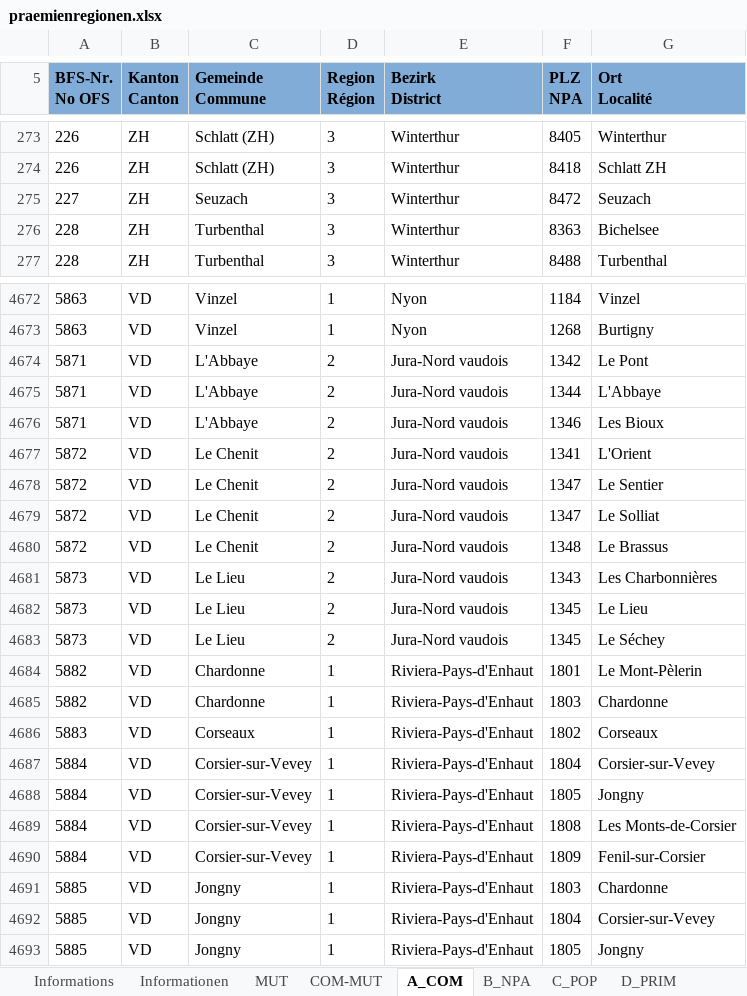
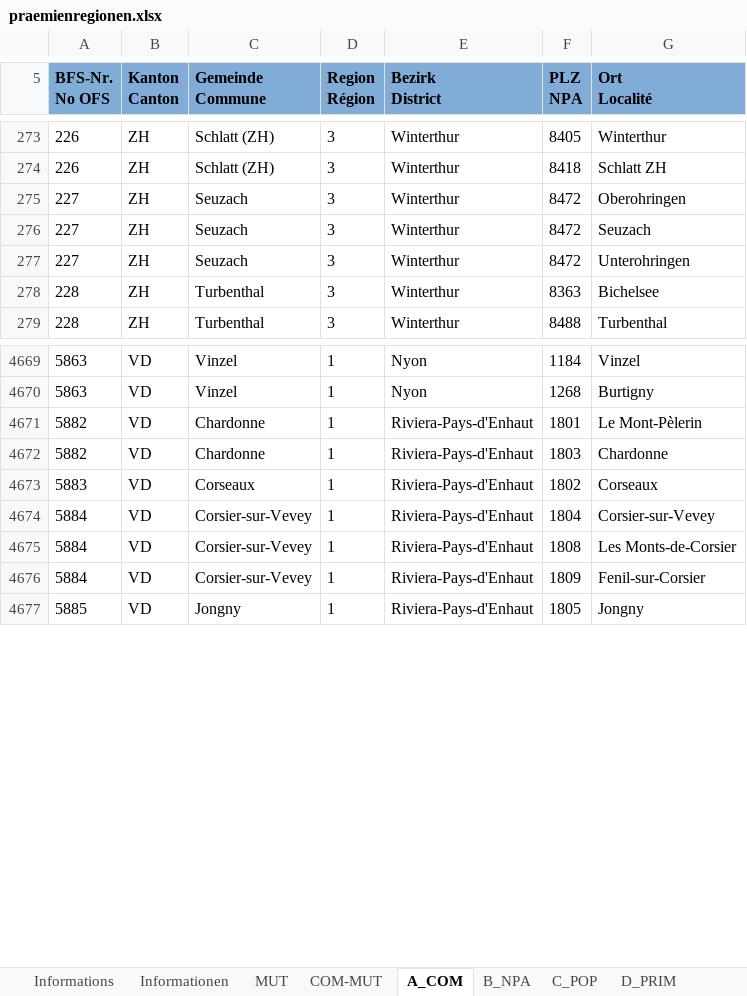
Before and after one commit to bjxu/basic-insurance, an Excel workbook: data/raw/praemienregionen.xlsx, sheet A_COM, drawn as a sheet; only a part is shown, gaps mark what is left out; values as stored, in another font and other column widths than the file's, no borders; removed rows and columns are numbered as before the commit, all else as after; the diff covers the shown part only; the diff names each change by its address in the sheet, - before the commit and + after, or states it on an @@ line.

```diff
--- a/data/raw/praemienregionen.xlsx (sheet A_COM)
+++ b/data/raw/praemienregionen.xlsx (sheet A_COM)
+row 275: 227 | ZH | Seuzach | 3 | Winterthur | 8472 | Oberohringen
+row 277: 227 | ZH | Seuzach | 3 | Winterthur | 8472 | Unterohringen
-row 4674: 5871 | VD | L'Abbaye | 2 | Jura-Nord vaudois | 1342 | Le Pont
-row 4675: 5871 | VD | L'Abbaye | 2 | Jura-Nord vaudois | 1344 | L'Abbaye
-row 4676: 5871 | VD | L'Abbaye | 2 | Jura-Nord vaudois | 1346 | Les Bioux
-row 4677: 5872 | VD | Le Chenit | 2 | Jura-Nord vaudois | 1341 | L'Orient
-row 4678: 5872 | VD | Le Chenit | 2 | Jura-Nord vaudois | 1347 | Le Sentier
-row 4679: 5872 | VD | Le Chenit | 2 | Jura-Nord vaudois | 1347 | Le Solliat
-row 4680: 5872 | VD | Le Chenit | 2 | Jura-Nord vaudois | 1348 | Le Brassus
-row 4681: 5873 | VD | Le Lieu | 2 | Jura-Nord vaudois | 1343 | Les Charbonnières
-row 4682: 5873 | VD | Le Lieu | 2 | Jura-Nord vaudois | 1345 | Le Lieu
-row 4683: 5873 | VD | Le Lieu | 2 | Jura-Nord vaudois | 1345 | Le Séchey
-row 4688: 5884 | VD | Corsier-sur-Vevey | 1 | Riviera-Pays-d'Enhaut | 1805 | Jongny
-row 4691: 5885 | VD | Jongny | 1 | Riviera-Pays-d'Enhaut | 1803 | Chardonne
-row 4692: 5885 | VD | Jongny | 1 | Riviera-Pays-d'Enhaut | 1804 | Corsier-sur-Vevey
```
Also changed, not shown: 28 added rows, 32 removed rows and 7 edited cells elsewhere in this sheet, sheet C_POP, sheet D_PRIM, sheet B_NPA, sheet COM-MUT, sheet MUT, sheet Informationen, 1 more sheet, 7 other files.
